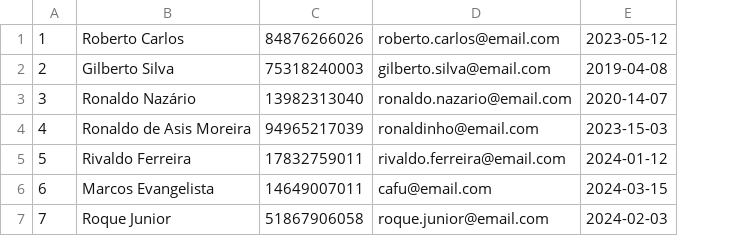
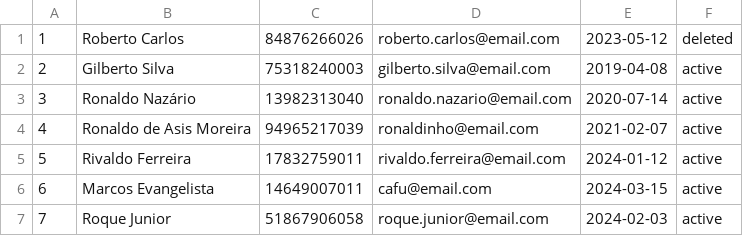
Before and after one commit to Lo-Emmerick/EmCash, a CSV file: Downloads/test-back-api-main/test-back-api-main/example/UserManagementSpreadsheet.csv, drawn as a sheet; the diff names each change by its address in the sheet, - before the commit and + after, or states it on an @@ line.

Commit message:
fix: Alteração do metodo delete para 'Soft delete'

```diff
--- a/Downloads/test-back-api-main/test-back-api-main/example/UserManagementSpreadsheet.csv
+++ b/Downloads/test-back-api-main/test-back-api-main/example/UserManagementSpreadsheet.csv
+column F, rows 1-7: deleted | active | active | active | active | active | active
-E3: 2020-14-07
+E3: 2020-07-14
-E4: 2023-15-03
+E4: 2021-02-07
```
Also changed, not shown: 2 other files.
